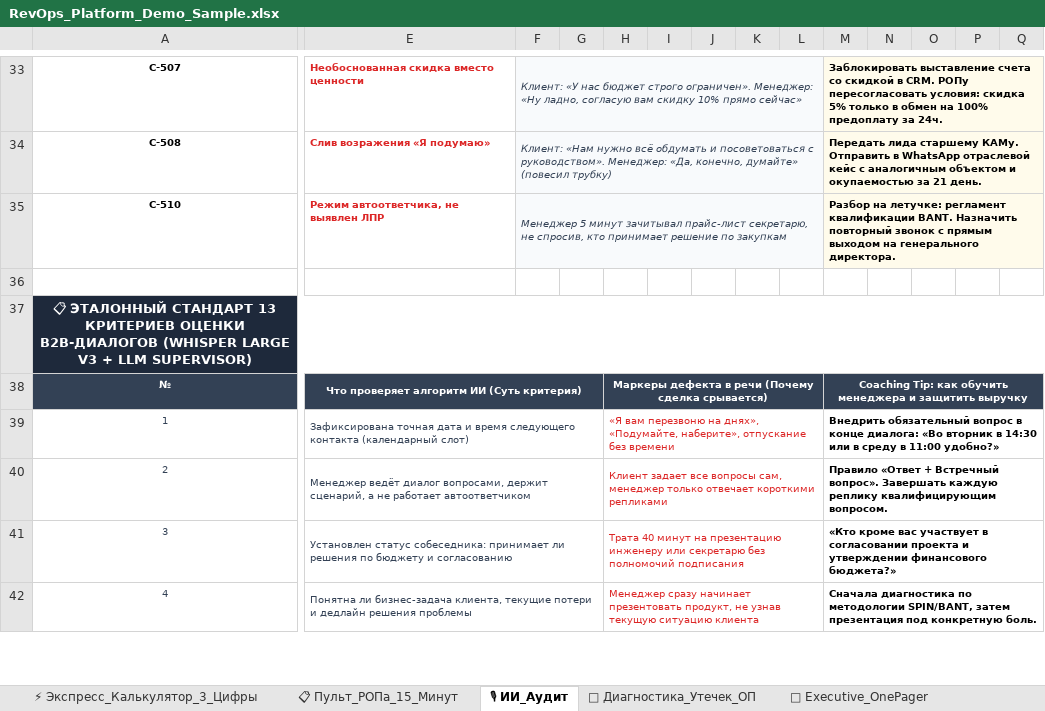
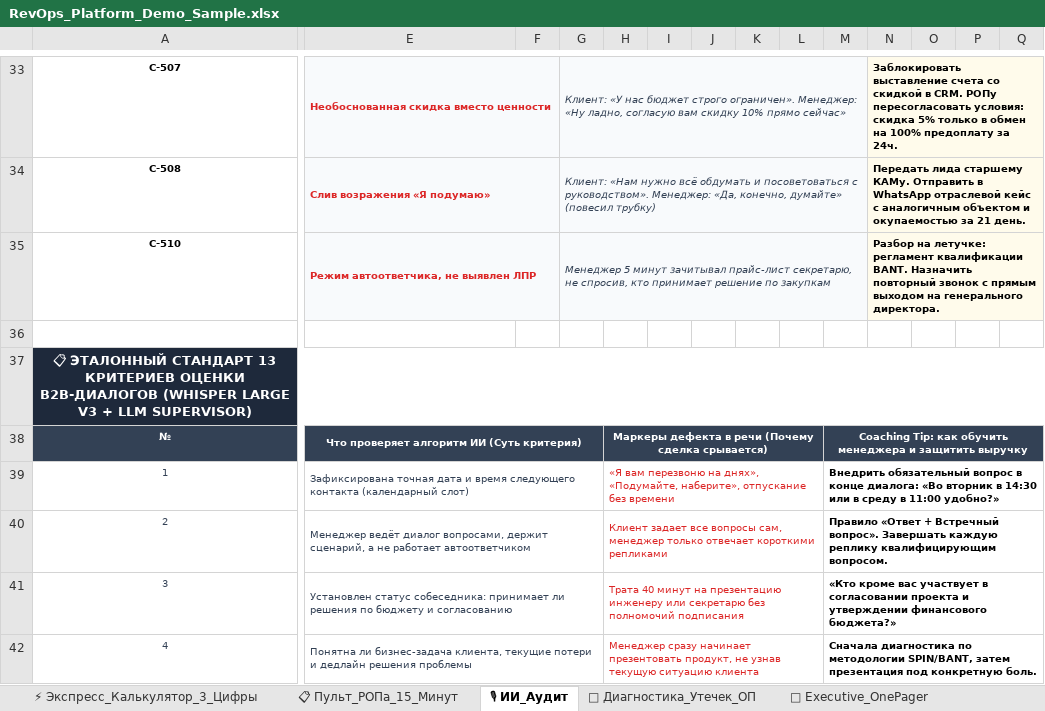
Before and after one commit to Reflecteddark/revops-enterprise-os, an Excel workbook: presentation/RevOps_Platform_Demo_Sample.xlsx, sheet 🎙 ИИ_Аудит, drawn as a sheet; only a part is shown, gaps mark what is left out; values as stored, in another font and other column widths than the file's, no borders; removed rows and columns are numbered as before the commit, all else as after; the diff covers the shown part only; the diff names each change by its address in the sheet, - before the commit and + after, or states it on an @@ line.

```diff
--- a/presentation/RevOps_Platform_Demo_Sample.xlsx (sheet 🎙 ИИ_Аудит)
+++ b/presentation/RevOps_Platform_Demo_Sample.xlsx (sheet 🎙 ИИ_Аудит)
-E33:E35 fill: none
+E33:E35 fill: #F8FAFC
+E33:F33 merged
-F33: Клиент: «У нас бюджет строго ограничен». Менеджер: «Ну ладно, согласую вам скидку 10% прямо сейчас»
+F33: (empty)
-F33:L33 merged
-G33: (empty)
+G33: Клиент: «У нас бюджет строго ограничен». Менеджер: «Ну ладно, согласую вам скидку 10% прямо сейчас»
+G33:M33 merged
-M33: Заблокировать выставление счета со скидкой в CRM. РОПу пересогласовать условия: скидка 5% только в обмен на 100% предоплату за 24ч.
+M33: (empty)
-M33:V33 merged
-N33: (empty)
+N33: Заблокировать выставление счета со скидкой в CRM. РОПу пересогласовать условия: скидка 5% только в обмен на 100% предоплату за 24ч.
+N33:V33 merged
+E34:F34 merged
-F34: Клиент: «Нам нужно всё обдумать и посоветоваться с руководством». Менеджер: «Да, конечно, думайте» (повесил трубку)
+F34: (empty)
-F34:L34 merged
-G34: (empty)
+G34: Клиент: «Нам нужно всё обдумать и посоветоваться с руководством». Менеджер: «Да, конечно, думайте» (повесил трубку)
+G34:M34 merged
-M34: Передать лида старшему КАМу. Отправить в WhatsApp отраслевой кейс с аналогичным объектом и окупаемостью за 21 день.
+M34: (empty)
-M34:V34 merged
-N34: (empty)
+N34: Передать лида старшему КАМу. Отправить в WhatsApp отраслевой кейс с аналогичным объектом и окупаемостью за 21 день.
+N34:V34 merged
+E35:F35 merged
-F35: Менеджер 5 минут зачитывал прайс-лист секретарю, не спросив, кто принимает решение по закупкам
+F35: (empty)
-F35:L35 merged
-G35: (empty)
+G35: Менеджер 5 минут зачитывал прайс-лист секретарю, не спросив, кто принимает решение по закупкам
+G35:M35 merged
-M35: Разбор на летучке: регламент квалификации BANT. Назначить повторный звонок с прямым выходом на генерального директора.
+M35: (empty)
-M35:V35 merged
-N35: (empty)
+N35: Разбор на летучке: регламент квалификации BANT. Назначить повторный звонок с прямым выходом на генерального директора.
+N35:V35 merged
```
Also changed, not shown: 3 added rows, 3 removed rows, 12 edited cells, cell formats and merged cells elsewhere in this sheet, sheet 📄 Executive_OnePager, sheet ⚡ Экспресс_Калькулятор_3_Цифры, sheet 📋 Пульт_РОПа_15_Минут, sheet 💸 Диагностика_Утечек_ОП, sheet 🔐 152-ФЗ_Контур_Безопасности, docs/RevOps_Platform_Demo_Sample.xlsx, web/RevOps_Platform_Demo_Sample.xlsx, 1 other file.
